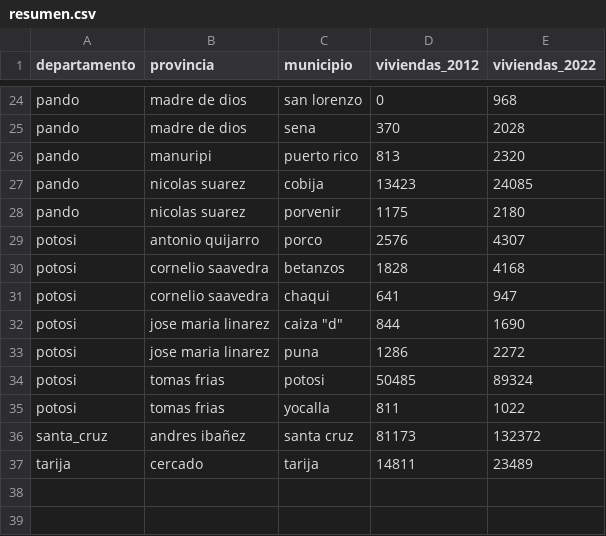
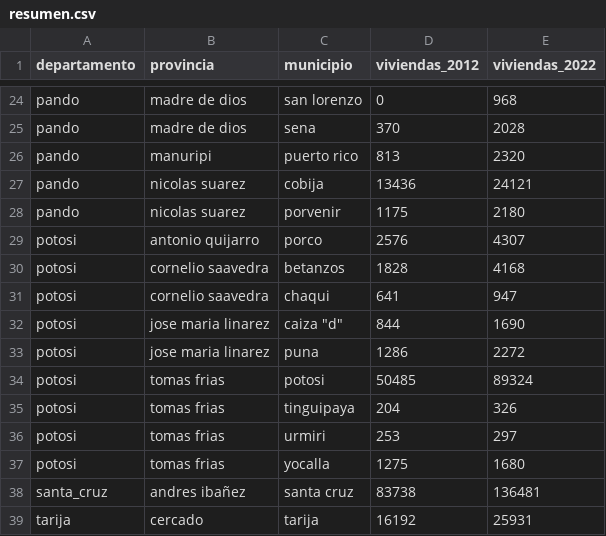
Before and after one commit to mauforonda/avance_censo, a CSV file: data/cartografia/resumen.csv, drawn as a sheet; only a part is shown, gaps mark what is left out.

```diff
--- a/data/cartografia/resumen.csv
+++ b/data/cartografia/resumen.csv
@@ -26,3 +26,3 @@ pando,madre de dios,sena,370,2028
 pando,manuripi,puerto rico,813,2320
-pando,nicolas suarez,cobija,13423,24085
+pando,nicolas suarez,cobija,13436,24121
 pando,nicolas suarez,porvenir,1175,2180
@@ -34,4 +34,6 @@ potosi,jose maria linarez,puna,1286,2272
 potosi,tomas frias,potosi,50485,89324
-potosi,tomas frias,yocalla,811,1022
-santa_cruz,andres ibañez,santa cruz,81173,132372
-tarija,cercado,tarija,14811,23489
+potosi,tomas frias,tinguipaya,204,326
+potosi,tomas frias,urmiri,253,297
+potosi,tomas frias,yocalla,1275,1680
+santa_cruz,andres ibañez,santa cruz,83738,136481
+tarija,cercado,tarija,16192,25931
```
Also changed, not shown: data/cartografia/departamentos/pando.csv, data/cartografia/departamentos/potosi.csv, 4 other files.
